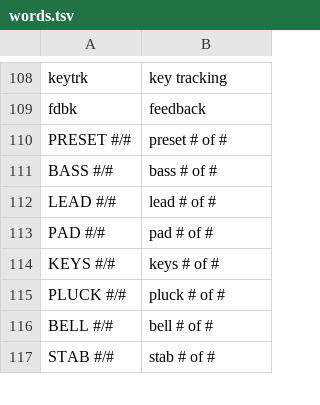
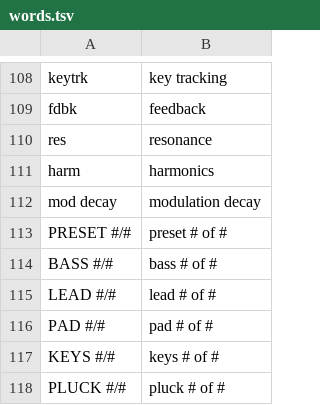
Before and after one commit to charlesvestal/fm1-loom, a TSV file: app/words.tsv, drawn as a sheet; only a part is shown, gaps mark what is left out; the shorter side is filled out with more unchanged rows; the diff names each change by its address in the sheet, - before the commit and + after, or states it on an @@ line.

```diff
--- a/app/words.tsv
+++ b/app/words.tsv
+row 110: res | resonance
+row 111: harm | harmonics
+row 112: mod decay | modulation decay
```
Also changed, not shown: 27 other files.
